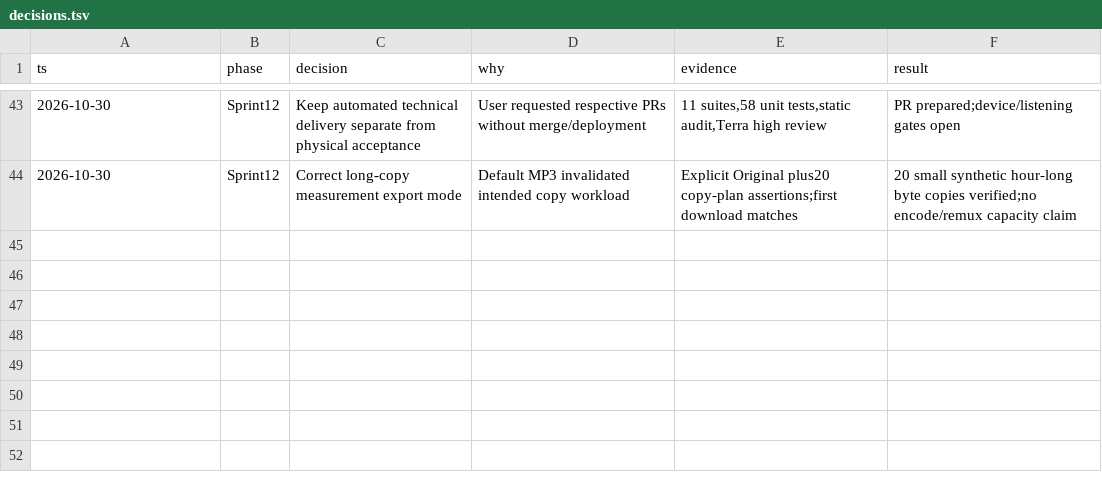
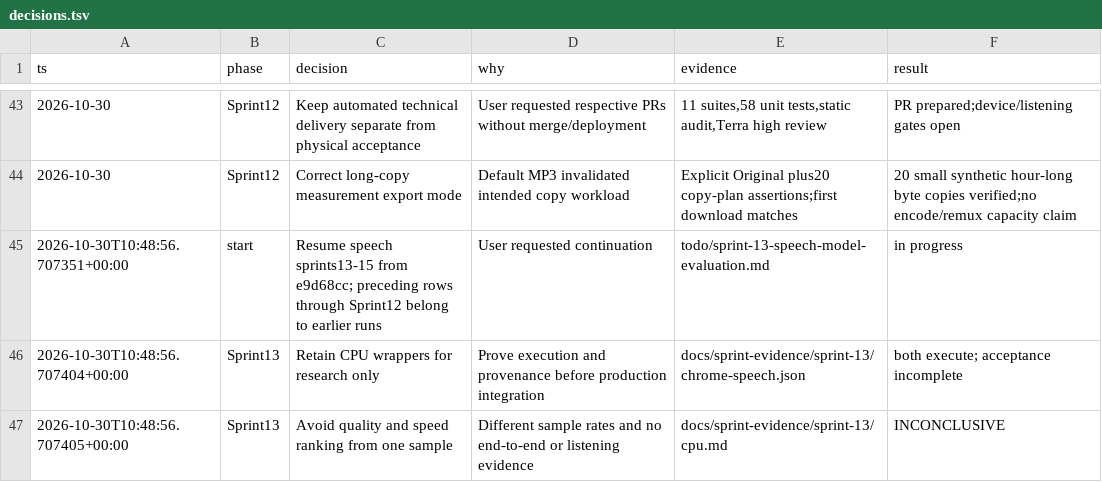
Before and after one commit to ashcx/audio-toolkit-v1, a TSV file: docs/sprint-evidence/decisions.tsv, drawn as a sheet; only a part is shown, gaps mark what is left out; the diff names each change by its address in the sheet, - before the commit and + after, or states it on an @@ line.

Commit message:
Record speech runtime evaluation checkpoint and open acceptance gates

```diff
--- a/docs/sprint-evidence/decisions.tsv
+++ b/docs/sprint-evidence/decisions.tsv
+row 45: 2026-10-30T10:48:56.707351+00:00 | start | Resume speech sprints13-15 from e9d68cc; preceding rows through Sprint12 belong to earlier runs | User requested continuation | todo/sprint-13-speech-model-evaluation.md | in progress
+row 46: 2026-10-30T10:48:56.707404+00:00 | Sprint13 | Retain CPU wrappers for research only | Prove execution and provenance before production integration | docs/sprint-evidence/sprint-13/chrome-speech.json | both execute; acceptance incomplete
+row 47: 2026-10-30T10:48:56.707405+00:00 | Sprint13 | Avoid quality and speed ranking from one sample | Different sample rates and no end-to-end or listening evidence | docs/sprint-evidence/sprint-13/cpu.md | INCONCLUSIVE
```
Also changed, not shown: 18 other files.
